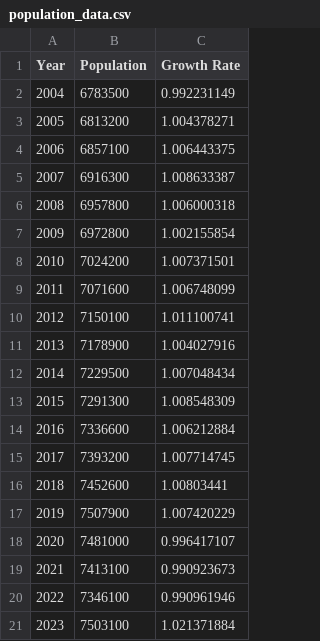
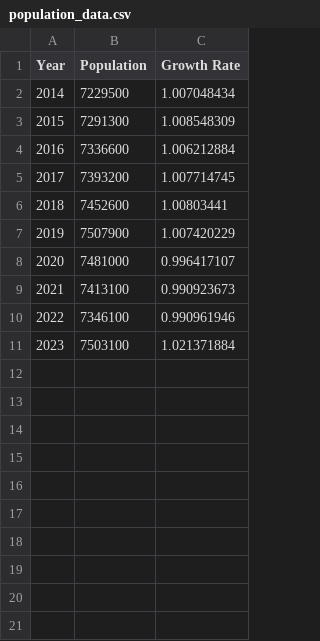
Before and after one commit to jackycth2024/SEEM3650, a CSV file: population_data.csv, drawn as a sheet.

Commit message:
data

```diff
--- a/population_data.csv
+++ b/population_data.csv
@@ -1,12 +1,2 @@
 Year,Population,Growth Rate
-2004,6783500,0.992231149
-2005,6813200,1.004378271
-2006,6857100,1.006443375
-2007,6916300,1.008633387
-2008,6957800,1.006000318
-2009,6972800,1.002155854
-2010,7024200,1.007371501
-2011,7071600,1.006748099
-2012,7150100,1.011100741
-2013,7178900,1.004027916
 2014,7229500,1.007048434
```
Also changed, not shown: transportation_data.csv, 1 other file.
